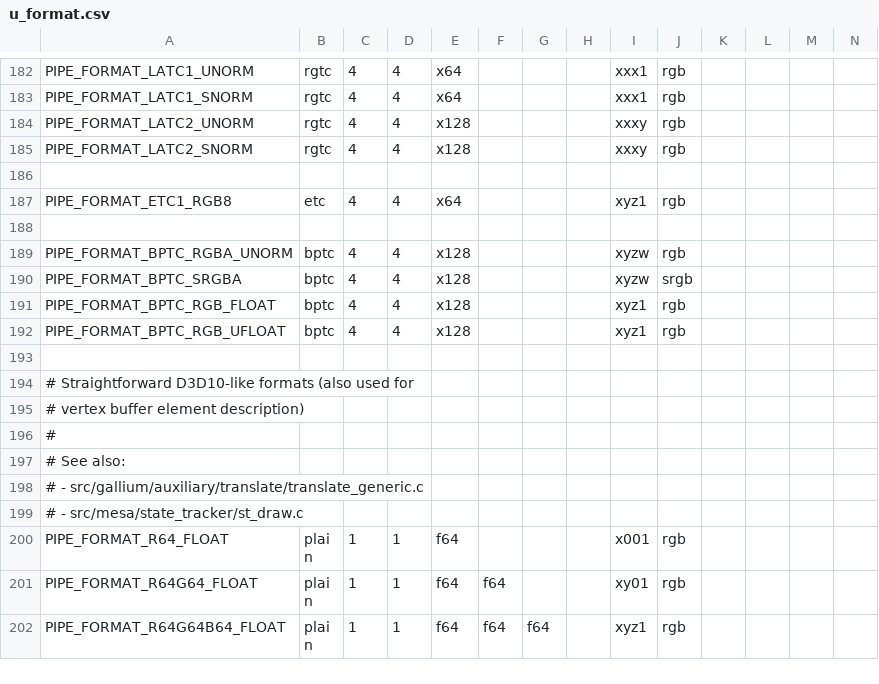
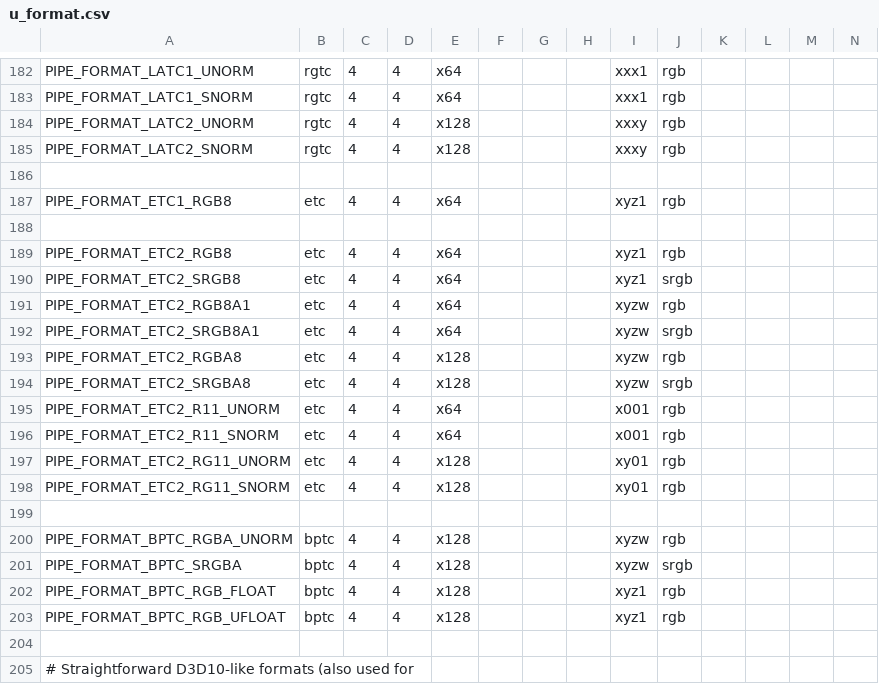
Before and after one commit to openharmony/third_party_mesa3d, a CSV file: src/gallium/auxiliary/util/u_format.csv, drawn as a sheet; only a part is shown, gaps mark what is left out; the shorter side is filled out with more unchanged rows; rows hold the shown columns only; the diff names each change by its address in the sheet, - before the commit and + after, or states it on an @@ line.

Commit message:
gallium: add ETC2 format support
No actual decoding is added, similar faking mechanism to bptc.

Signed-off-by: Ilia Mirkin <imirkin@alum.mit.edu>
Reviewed-by: Marek Olšák <marek.olsak@amd.com>

```diff
--- a/src/gallium/auxiliary/util/u_format.csv
+++ b/src/gallium/auxiliary/util/u_format.csv
+row 189: PIPE_FORMAT_ETC2_RGB8 | etc | 4 | 4 | x64 |  |  |  | xyz1 | rgb
+row 190: PIPE_FORMAT_ETC2_SRGB8 | etc | 4 | 4 | x64 |  |  |  | xyz1 | srgb
+row 191: PIPE_FORMAT_ETC2_RGB8A1 | etc | 4 | 4 | x64 |  |  |  | xyzw | rgb
+row 192: PIPE_FORMAT_ETC2_SRGB8A1 | etc | 4 | 4 | x64 |  |  |  | xyzw | srgb
+row 193: PIPE_FORMAT_ETC2_RGBA8 | etc | 4 | 4 | x128 |  |  |  | xyzw | rgb
+row 194: PIPE_FORMAT_ETC2_SRGBA8 | etc | 4 | 4 | x128 |  |  |  | xyzw | srgb
+row 195: PIPE_FORMAT_ETC2_R11_UNORM | etc | 4 | 4 | x64 |  |  |  | x001 | rgb
+row 196: PIPE_FORMAT_ETC2_R11_SNORM | etc | 4 | 4 | x64 |  |  |  | x001 | rgb
+row 197: PIPE_FORMAT_ETC2_RG11_UNORM | etc | 4 | 4 | x128 |  |  |  | xy01 | rgb
+row 198: PIPE_FORMAT_ETC2_RG11_SNORM | etc | 4 | 4 | x128 |  |  |  | xy01 | rgb
+row 199: (empty)
```
Also changed, not shown: 6 other files.
